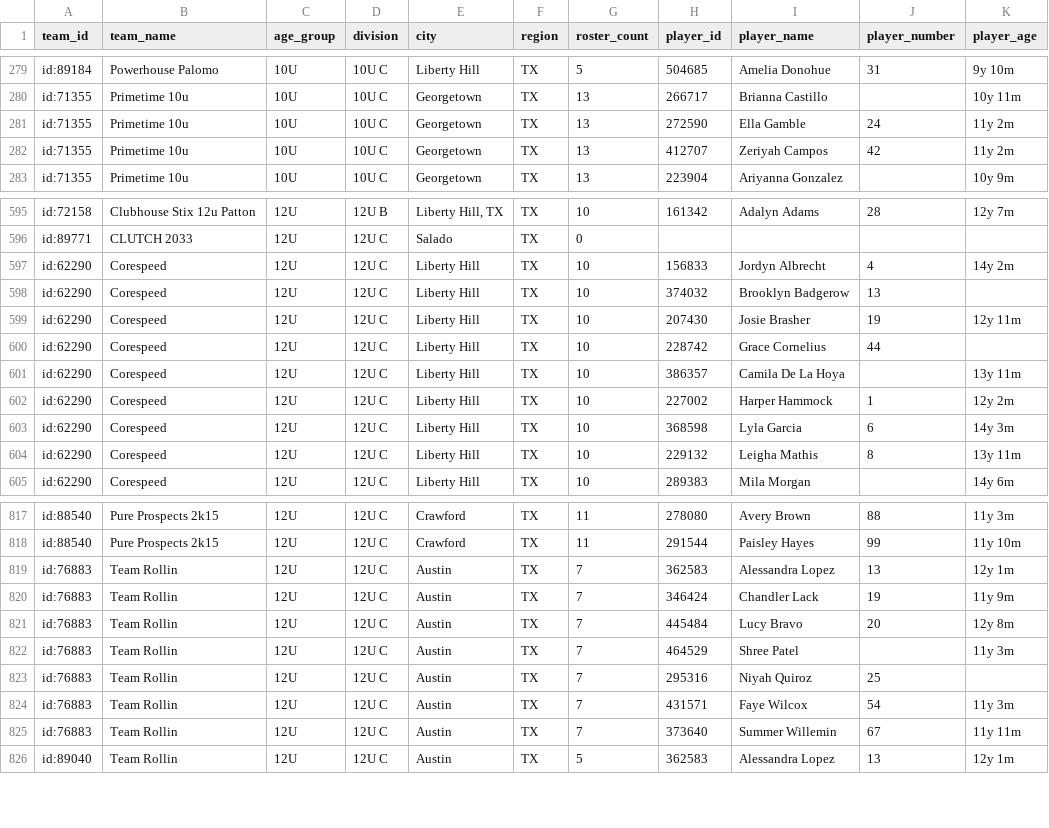
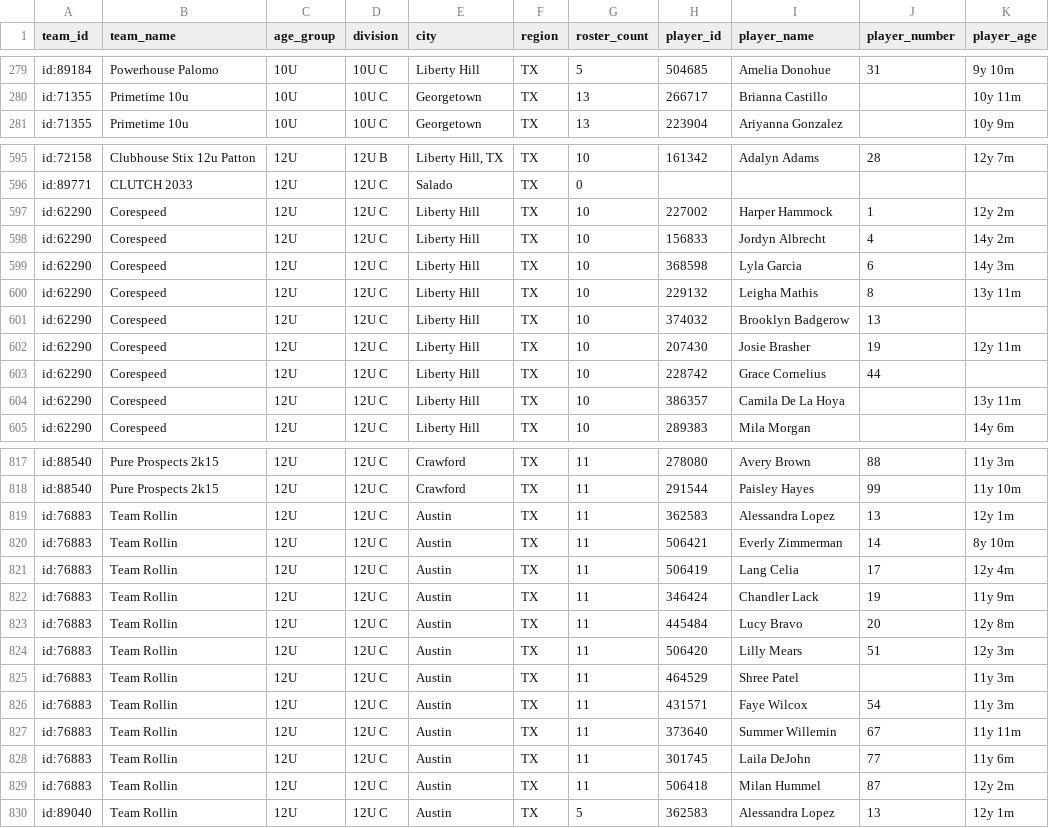
Before and after one commit to jeremiah9980/ncs-monitor, a CSV file: reports/team-list.csv, drawn as a sheet; only a part is shown, gaps mark what is left out; the diff covers the shown part only.

```diff
--- a/reports/team-list.csv
+++ b/reports/team-list.csv
@@ -280,4 +280,2 @@ id:89184,Powerhouse Palomo,10U,10U C,Liberty Hill,TX,5,504685,Amelia Donohue,31,
 id:71355,Primetime 10u,10U,10U C,Georgetown,TX,13,266717,Brianna Castillo,,10y 11m
-id:71355,Primetime 10u,10U,10U C,Georgetown,TX,13,272590,Ella Gamble,24,11y 2m
-id:71355,Primetime 10u,10U,10U C,Georgetown,TX,13,412707,Zeriyah Campos,42,11y 2m
 id:71355,Primetime 10u,10U,10U C,Georgetown,TX,13,223904,Ariyanna Gonzalez,,10y 9m
@@ -596,3 +596,6 @@ id:72158,Clubhouse Stix 12u Patton,12U,12U B,"Liberty Hill, TX",TX,10,161342,Ada
 id:89771,CLUTCH 2033,12U,12U C,Salado,TX,0,,,,
+id:62290,Corespeed,12U,12U C,Liberty Hill,TX,10,227002,Harper Hammock,1,12y 2m
 id:62290,Corespeed,12U,12U C,Liberty Hill,TX,10,156833,Jordyn Albrecht,4,14y 2m
+id:62290,Corespeed,12U,12U C,Liberty Hill,TX,10,368598,Lyla Garcia,6,14y 3m
+id:62290,Corespeed,12U,12U C,Liberty Hill,TX,10,229132,Leigha Mathis,8,13y 11m
 id:62290,Corespeed,12U,12U C,Liberty Hill,TX,10,374032,Brooklyn Badgerow,13,
@@ -601,5 +604,2 @@ id:62290,Corespeed,12U,12U C,Liberty Hill,TX,10,228742,Grace Cornelius,44,
 id:62290,Corespeed,12U,12U C,Liberty Hill,TX,10,386357,Camila De La Hoya,,13y 11m
-id:62290,Corespeed,12U,12U C,Liberty Hill,TX,10,227002,Harper Hammock,1,12y 2m
-id:62290,Corespeed,12U,12U C,Liberty Hill,TX,10,368598,Lyla Garcia,6,14y 3m
-id:62290,Corespeed,12U,12U C,Liberty Hill,TX,10,229132,Leigha Mathis,8,13y 11m
 id:62290,Corespeed,12U,12U C,Liberty Hill,TX,10,289383,Mila Morgan,,14y 6m
@@ -818,9 +818,13 @@ id:88540,Pure Prospects 2k15,12U,12U C,Crawford,TX,11,278080,Avery Brown,88,11y
 id:88540,Pure Prospects 2k15,12U,12U C,Crawford,TX,11,291544,Paisley Hayes,99,11y 10m
-id:76883,Team Rollin,12U,12U C,Austin,TX,7,362583,Alessandra Lopez,13,12y 1m
-id:76883,Team Rollin,12U,12U C,Austin,TX,7,346424,Chandler Lack,19,11y 9m
-id:76883,Team Rollin,12U,12U C,Austin,TX,7,445484,Lucy Bravo,20,12y 8m
-id:76883,Team Rollin,12U,12U C,Austin,TX,7,464529,Shree Patel,,11y 3m
-id:76883,Team Rollin,12U,12U C,Austin,TX,7,295316,Niyah Quiroz,25,
-id:76883,Team Rollin,12U,12U C,Austin,TX,7,431571,Faye Wilcox,54,11y 3m
-id:76883,Team Rollin,12U,12U C,Austin,TX,7,373640,Summer Willemin,67,11y 11m
+id:76883,Team Rollin,12U,12U C,Austin,TX,11,362583,Alessandra Lopez,13,12y 1m
+id:76883,Team Rollin,12U,12U C,Austin,TX,11,506421,Everly Zimmerman,14,8y 10m
+id:76883,Team Rollin,12U,12U C,Austin,TX,11,506419,Lang Celia,17,12y 4m
+id:76883,Team Rollin,12U,12U C,Austin,TX,11,346424,Chandler Lack,19,11y 9m
+id:76883,Team Rollin,12U,12U C,Austin,TX,11,445484,Lucy Bravo,20,12y 8m
+id:76883,Team Rollin,12U,12U C,Austin,TX,11,506420,Lilly Mears,51,12y 3m
+id:76883,Team Rollin,12U,12U C,Austin,TX,11,464529,Shree Patel,,11y 3m
+id:76883,Team Rollin,12U,12U C,Austin,TX,11,431571,Faye Wilcox,54,11y 3m
+id:76883,Team Rollin,12U,12U C,Austin,TX,11,373640,Summer Willemin,67,11y 11m
+id:76883,Team Rollin,12U,12U C,Austin,TX,11,301745,Laila DeJohn,77,11y 6m
+id:76883,Team Rollin,12U,12U C,Austin,TX,11,506418,Milan Hummel,87,12y 2m
 id:89040,Team Rollin,12U,12U C,Austin,TX,5,362583,Alessandra Lopez,13,12y 1m
```
Also changed, not shown: 17 moved rows elsewhere in this file, reports/changelog.csv, 4 other files.
